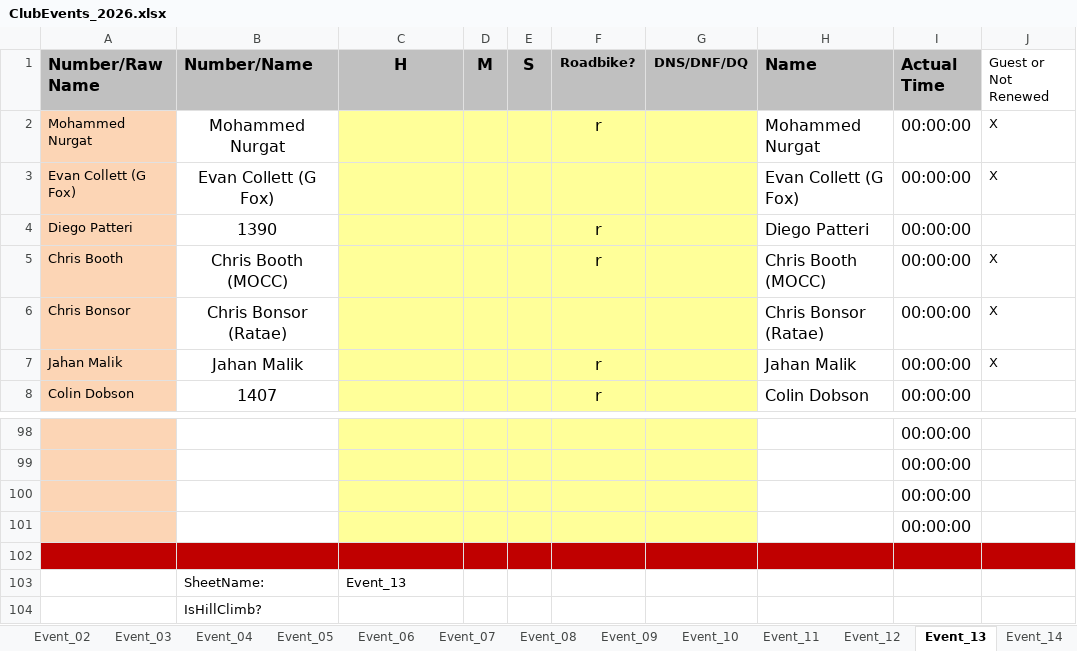
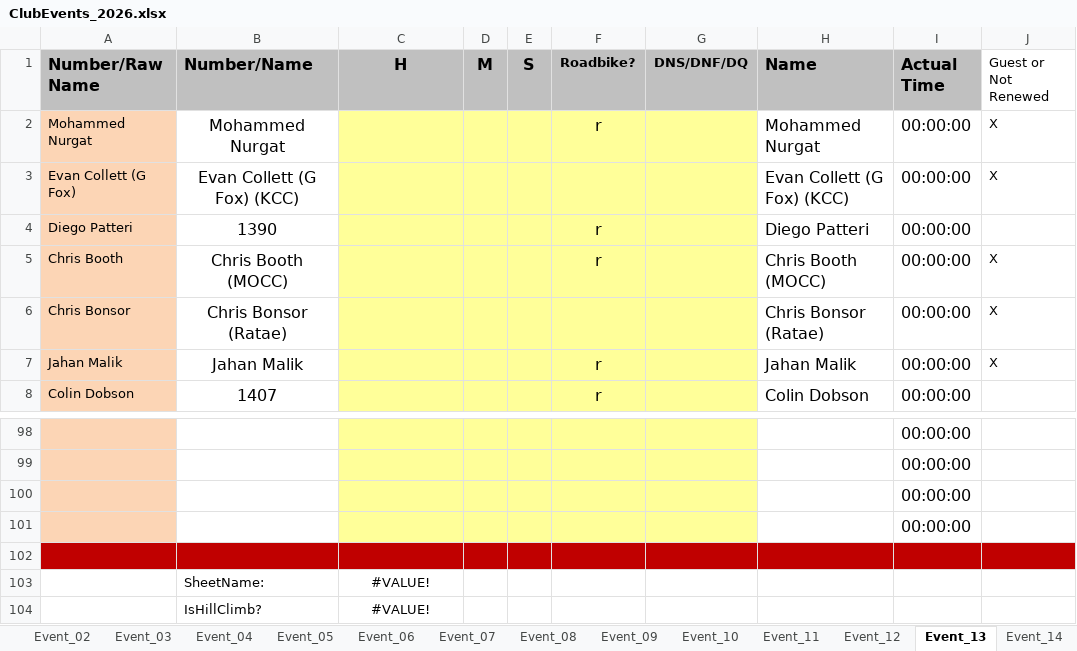
Before and after one commit to WellandValleyCC/WellandValleyCC.github.io, an Excel workbook: data/ClubEvents_2026.xlsx, sheet Event_13, drawn as a sheet; only a part is shown, gaps mark what is left out; values as stored, in another font and other column widths than the file's, no borders; conditional formats not drawn; the diff names each change by its address in the sheet, - before the commit and + after, or states it on an @@ line.

Commit message:
Evan Collett (G Fox) is KCC
Update spreadsheets from Android on 2026-06-19 16:32

```diff
--- a/data/ClubEvents_2026.xlsx (sheet Event_13)
+++ b/data/ClubEvents_2026.xlsx (sheet Event_13)
-B3 (Number/Name): Evan Collett (G Fox)
+B3 (Number/Name): Evan Collett (G Fox) (KCC)
-H3 (Name): Evan Collett (G Fox)
+H3 (Name): Evan Collett (G Fox) (KCC)
-C103 (H): Event_13
+C103 (H): #VALUE!
-C103 alignment: left
+C103 alignment: center
-C104 (H): (empty)
+C104 (H): #VALUE!
```
Also changed, not shown: sheet Event_26, sheet Event_28, sheet Event_14, sheet Event_16, sheet Event_27, sheet Event_15, 22 more sheets.
